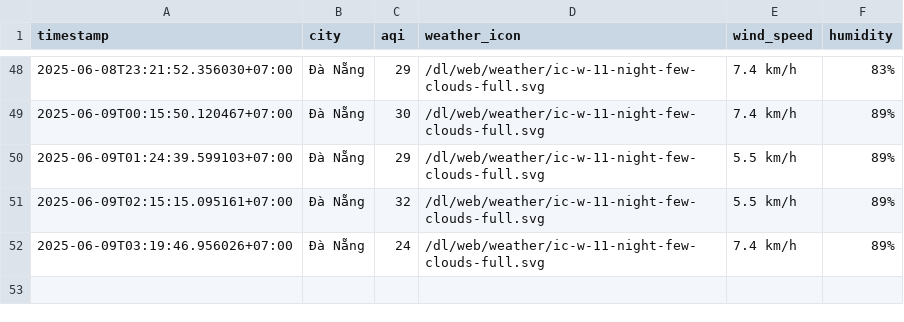
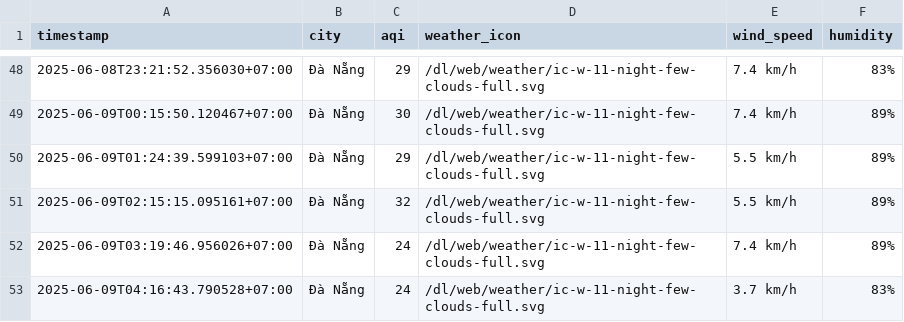
Before and after one commit to Vydtt4947/cuoi_ki, a CSV file: result/da-nang/aqi_da-nang_2025_jun.csv, drawn as a sheet; only a part is shown, gaps mark what is left out; the diff names each change by its address in the sheet, - before the commit and + after, or states it on an @@ line.

```diff
--- a/result/da-nang/aqi_da-nang_2025_jun.csv
+++ b/result/da-nang/aqi_da-nang_2025_jun.csv
+row 53: 2025-06-09T04:16:43.790528+07:00 | Đà Nẵng | 24 | /dl/web/weather/ic-w-11-night-few-clouds-full.svg | 3.7 km/h | 83%
```
Also changed, not shown: result/can-tho/aqi_can-tho_2025_jun.csv, result/hai-phong/aqi_hai-phong_2025_jun.csv, 5 other files.
